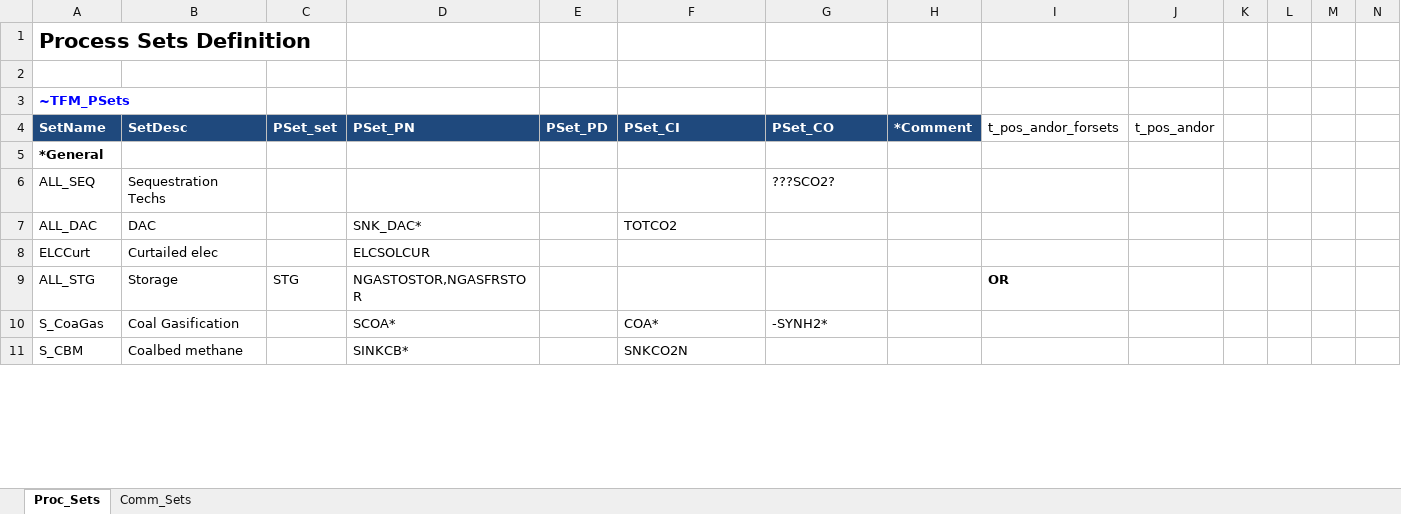
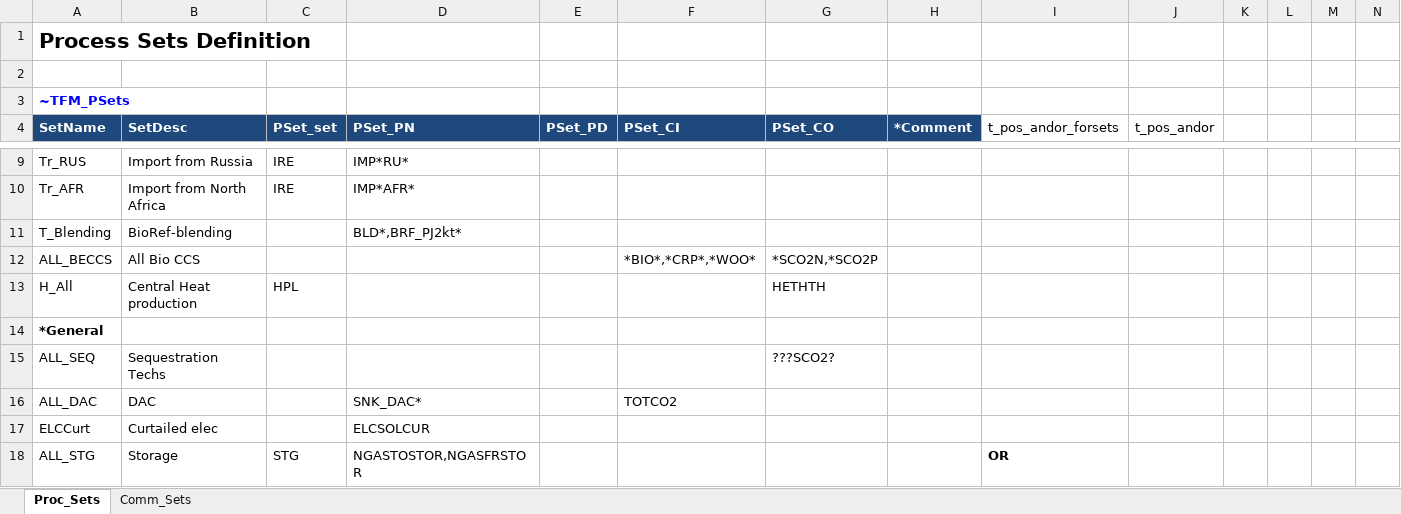
Before and after one commit to KanORS-E4SMA/EU_TIMES_Veda2.0, an Excel workbook: Sets_JRC-EU-TIMES.xlsx, sheet Proc_Sets, drawn as a sheet; only a part is shown, gaps mark what is left out; the shorter side is filled out with more unchanged rows; values as stored, in another font and other column widths than the file's, no borders; rows hold the shown columns only; the diff covers the shown part only; the diff names each change by its address in the sheet, - before the commit and + after, or states it on an @@ line.

```diff
--- a/Sets_JRC-EU-TIMES.xlsx (sheet Proc_Sets)
+++ b/Sets_JRC-EU-TIMES.xlsx (sheet Proc_Sets)
+row 9: Tr_RUS | Import from Russia | IRE | IMP*RU*
+row 10: Tr_AFR | Import from North Africa | IRE | IMP*AFR*
+row 11: T_Blending | BioRef-blending |  | BLD*,BRF_PJ2kt*
+row 12: ALL_BECCS | All Bio CCS |  |  |  | *BIO*,*CRP*,*WOO* | *SCO2N,*SCO2P
+row 13: H_All | Central Heat production | HPL |  |  |  | HETHTH
```
Also changed, not shown: 10 added rows, 2 removed rows, 24 edited cells and cell formats elsewhere in this sheet, sheet Comm_Sets, formulas that keep their value, SubRES_TMPL/SUBRES_10_TECHS_CHP_SUP_IND.xlsx, SubRES_TMPL/SUBRES_10_TECHS_CHP_SUP_IND_Trans.xlsx, 17 other files.
